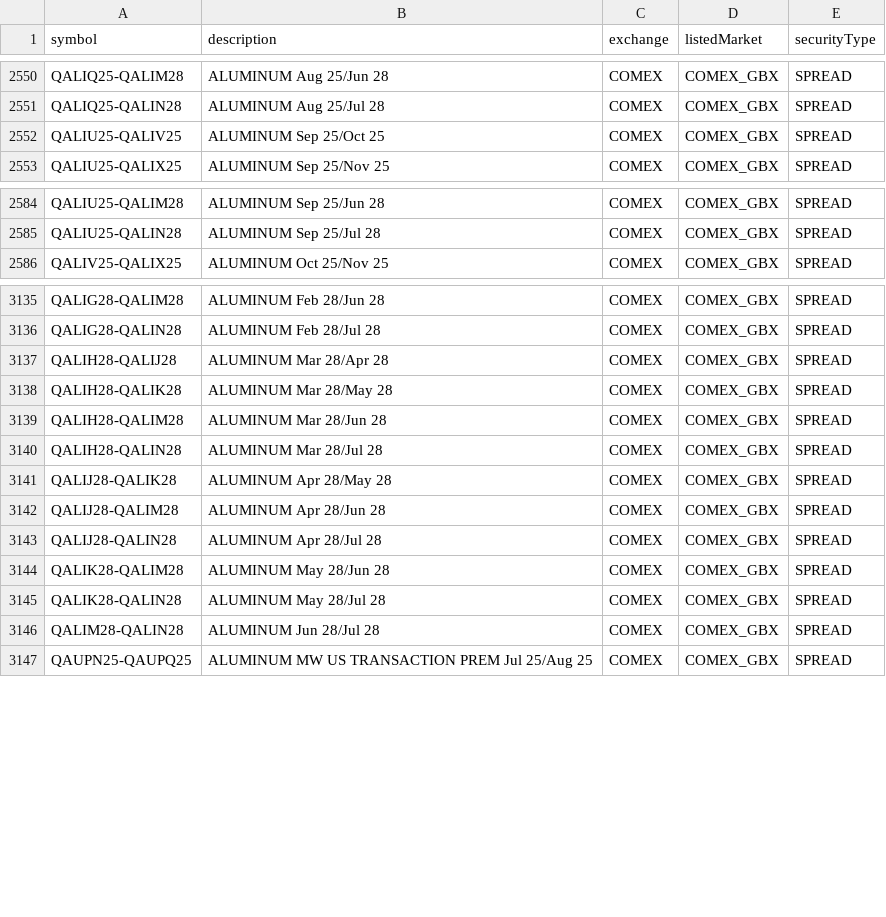
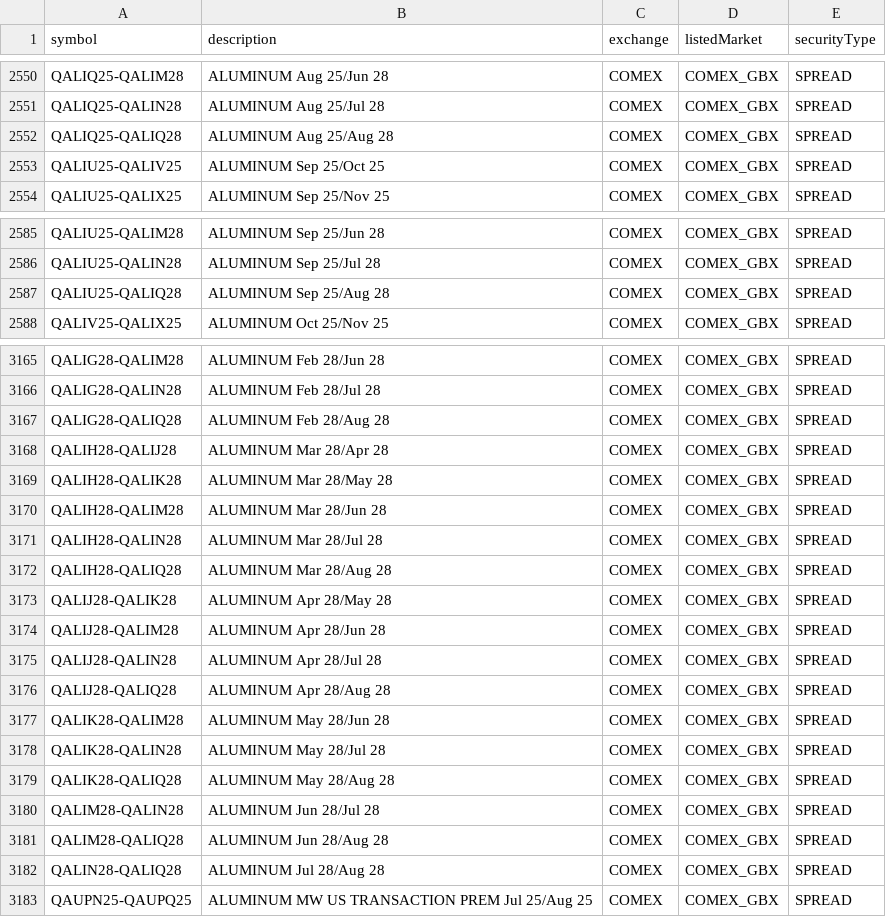
Before and after one commit to eigenkor/MarketForecaster-DTN-Symbol-Downloader, a CSV file: dtn_symbols/by_exchange/COMEX/SPREAD.csv, drawn as a sheet; only a part is shown, gaps mark what is left out; the diff covers the shown part only; the diff names each change by its address in the sheet, - before the commit and + after, or states it on an @@ line.

```diff
--- a/dtn_symbols/by_exchange/COMEX/SPREAD.csv
+++ b/dtn_symbols/by_exchange/COMEX/SPREAD.csv
+row 2552: QALIQ25-QALIQ28 | ALUMINUM Aug 25/Aug 28 | COMEX | COMEX_GBX | SPREAD
+row 2587: QALIU25-QALIQ28 | ALUMINUM Sep 25/Aug 28 | COMEX | COMEX_GBX | SPREAD
+row 3167: QALIG28-QALIQ28 | ALUMINUM Feb 28/Aug 28 | COMEX | COMEX_GBX | SPREAD
+row 3172: QALIH28-QALIQ28 | ALUMINUM Mar 28/Aug 28 | COMEX | COMEX_GBX | SPREAD
+row 3176: QALIJ28-QALIQ28 | ALUMINUM Apr 28/Aug 28 | COMEX | COMEX_GBX | SPREAD
+row 3179: QALIK28-QALIQ28 | ALUMINUM May 28/Aug 28 | COMEX | COMEX_GBX | SPREAD
+row 3181: QALIM28-QALIQ28 | ALUMINUM Jun 28/Aug 28 | COMEX | COMEX_GBX | SPREAD
+row 3182: QALIN28-QALIQ28 | ALUMINUM Jul 28/Aug 28 | COMEX | COMEX_GBX | SPREAD
```
Also changed, not shown: 28 added rows elsewhere in this file, dtn_symbols/by_exchange/CME/COMBINED_FOPTION.csv, dtn_symbols/by_exchange/EEXP/FOPTION.csv, 53 other files.
